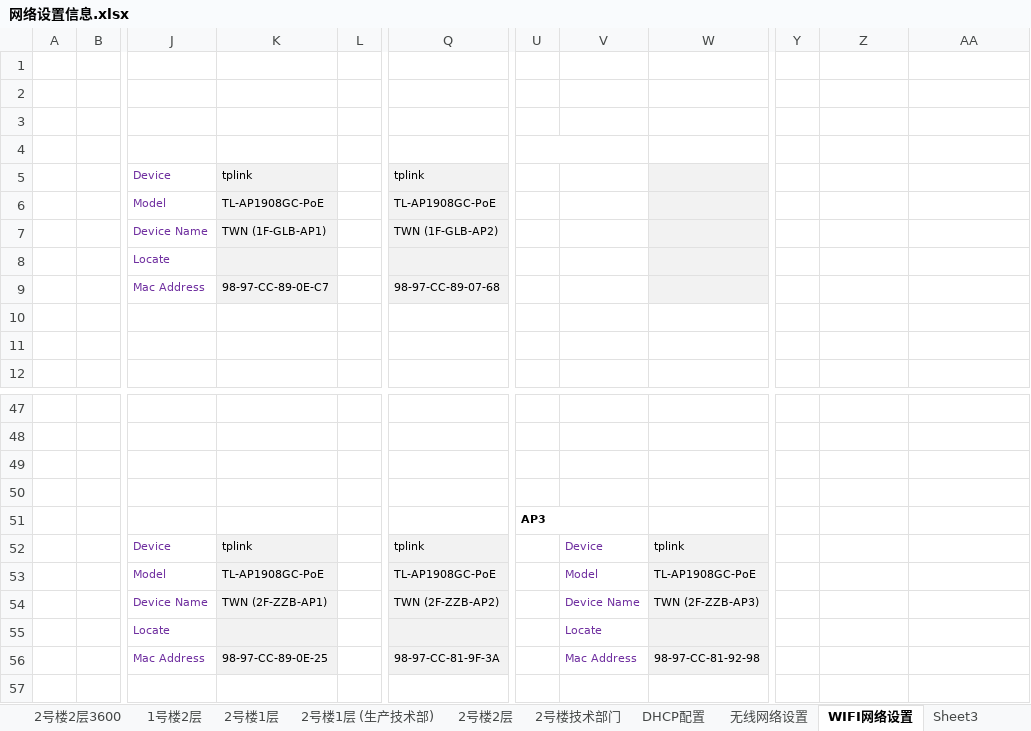
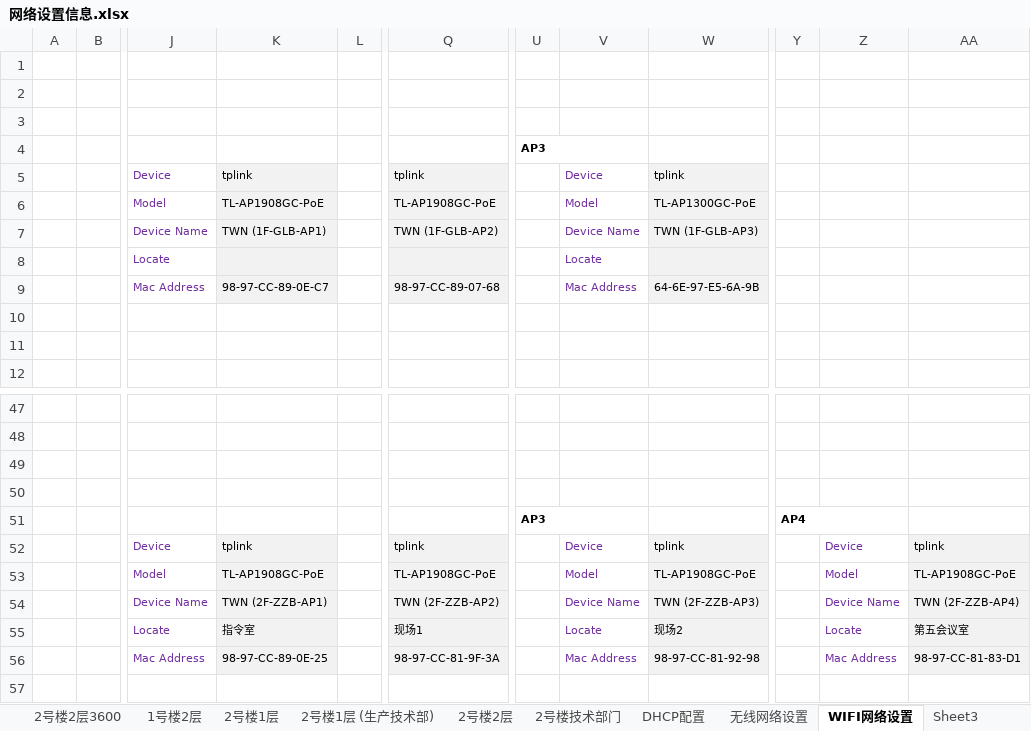
Before and after one commit to 13752628550/Documents, an Excel workbook: 网络设置信息.xlsx, sheet WIFI网络设置, drawn as a sheet; only a part is shown, gaps mark what is left out; values as stored, in another font and other column widths than the file's, no borders; charts and pictures and conditional formats not drawn; the diff names each change by its address in the sheet, - before the commit and + after, or states it on an @@ line.

```diff
--- a/网络设置信息.xlsx (sheet WIFI网络设置)
+++ b/网络设置信息.xlsx (sheet WIFI网络设置)
-U4: (empty)
+U4: AP3
-V5: (empty)
+V5: Device
-W5: (empty)
+W5: tplink
-V6: (empty)
+V6: Model
-W6: (empty)
+W6: TL-AP1300GC-PoE
-V7: (empty)
+V7: Device Name
-W7: (empty)
+W7: TWN (1F-GLB-AP3)
-V8: (empty)
+V8: Locate
-V9: (empty)
+V9: Mac Address
-W9: (empty)
+W9: 64-6E-97-E5-6A-9B
-Y51: (empty)
+Y51: AP4
+Y51:Z51 merged
-Z52: (empty)
+Z52: Device
-AA52: (empty)
+AA52: tplink
-AA52:AA56 fill: none
+AA52:AA56 fill: #F2F2F2
-Z53: (empty)
+Z53: Model
-AA53: (empty)
+AA53: TL-AP1908GC-PoE
-Z54: (empty)
+Z54: Device Name
-AA54: (empty)
+AA54: TWN (2F-ZZB-AP4)
-K55: (empty)
+K55: 指令室
-Q55: (empty)
+Q55: 现场1
-W55: (empty)
+W55: 现场2
-Z55: (empty)
+Z55: Locate
-AA55: (empty)
+AA55: 第五会议室
-Z56: (empty)
+Z56: Mac Address
-AA56: (empty)
+AA56: 98-97-CC-81-83-D1
```
Also changed, not shown: sheet 汇总表, other sheet tabs, 打印机统计表.xlsm, 8 other files.
